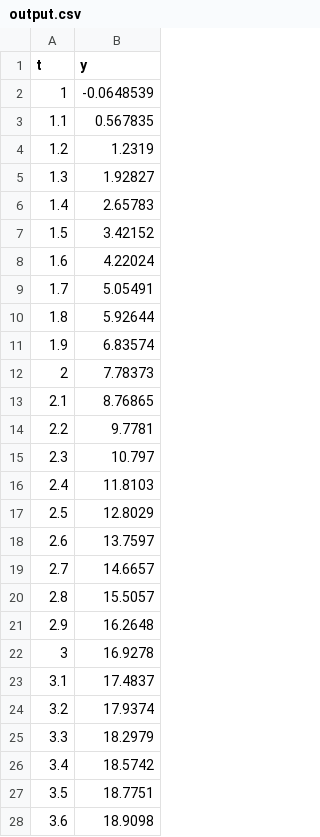
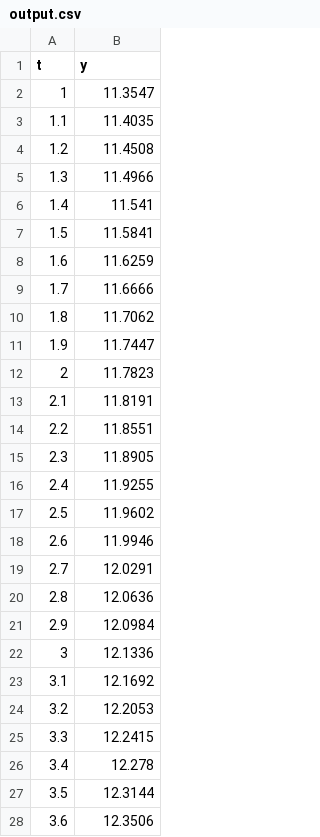
Before and after one commit to JasonPekos/CppSplines, a CSV file: cpp_code/output.csv, drawn as a sheet; only a part is shown; the diff covers the shown part only.

```diff
--- a/cpp_code/output.csv
+++ b/cpp_code/output.csv
@@ -1,28 +1,28 @@
 t,y
-1,-0.0648539
-1.1,0.567835
-1.2,1.2319
-1.3,1.92827
-1.4,2.65783
-1.5,3.42152
-1.6,4.22024
-1.7,5.05491
-1.8,5.92644
-1.9,6.83574
-2,7.78373
-2.1,8.76865
-2.2,9.7781
-2.3,10.797
-2.4,11.8103
-2.5,12.8029
-2.6,13.7597
-2.7,14.6657
-2.8,15.5057
-2.9,16.2648
-3,16.9278
-3.1,17.4837
-3.2,17.9374
-3.3,18.2979
-3.4,18.5742
-3.5,18.7751
-3.6,18.9098
+1,11.3547
+1.1,11.4035
+1.2,11.4508
+1.3,11.4966
+1.4,11.541
+1.5,11.5841
+1.6,11.6259
+1.7,11.6666
+1.8,11.7062
+1.9,11.7447
+2,11.7823
+2.1,11.8191
+2.2,11.8551
+2.3,11.8905
+2.4,11.9255
+2.5,11.9602
+2.6,11.9946
+2.7,12.0291
+2.8,12.0636
+2.9,12.0984
+3,12.1336
+3.1,12.1692
+3.2,12.2053
+3.3,12.2415
+3.4,12.278
+3.5,12.3144
+3.6,12.3506
```
Also changed, not shown: 114 edited cells elsewhere in this file, 4 other files.
